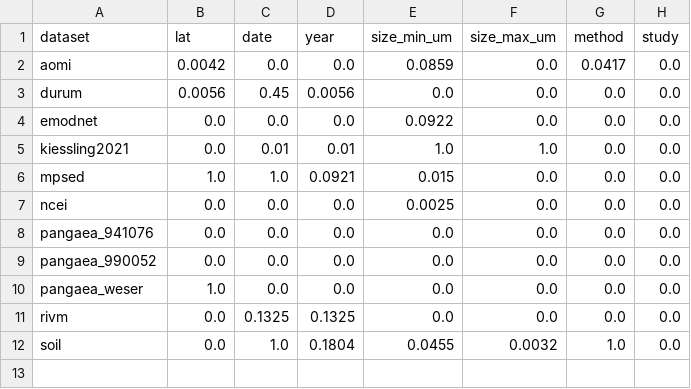
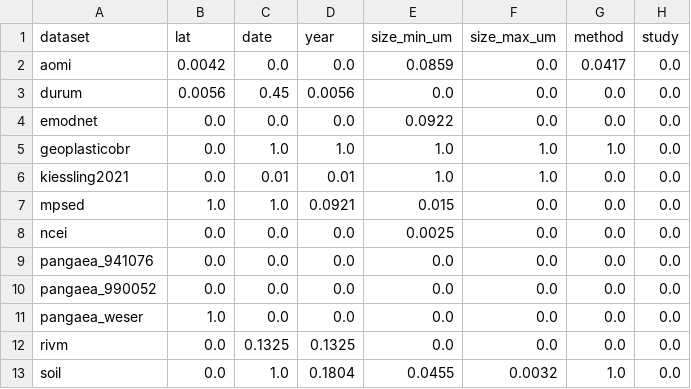
Before and after one commit to glmcz/mnp-research-standardization, a CSV file: out/tables/survey_completeness.csv, drawn as a sheet.

```diff
--- a/out/tables/survey_completeness.csv
+++ b/out/tables/survey_completeness.csv
@@ -4,2 +4,3 @@ durum,0.0056,0.45,0.0056,0.0,0.0,0.0,0.0
 emodnet,0.0,0.0,0.0,0.0922,0.0,0.0,0.0
+geoplasticobr,0.0,1.0,1.0,1.0,1.0,1.0,0.0
 kiessling2021,0.0,0.01,0.01,1.0,1.0,0.0,0.0
```
Also changed, not shown: out/tables/survey_duplicates.csv, 8 other files.
